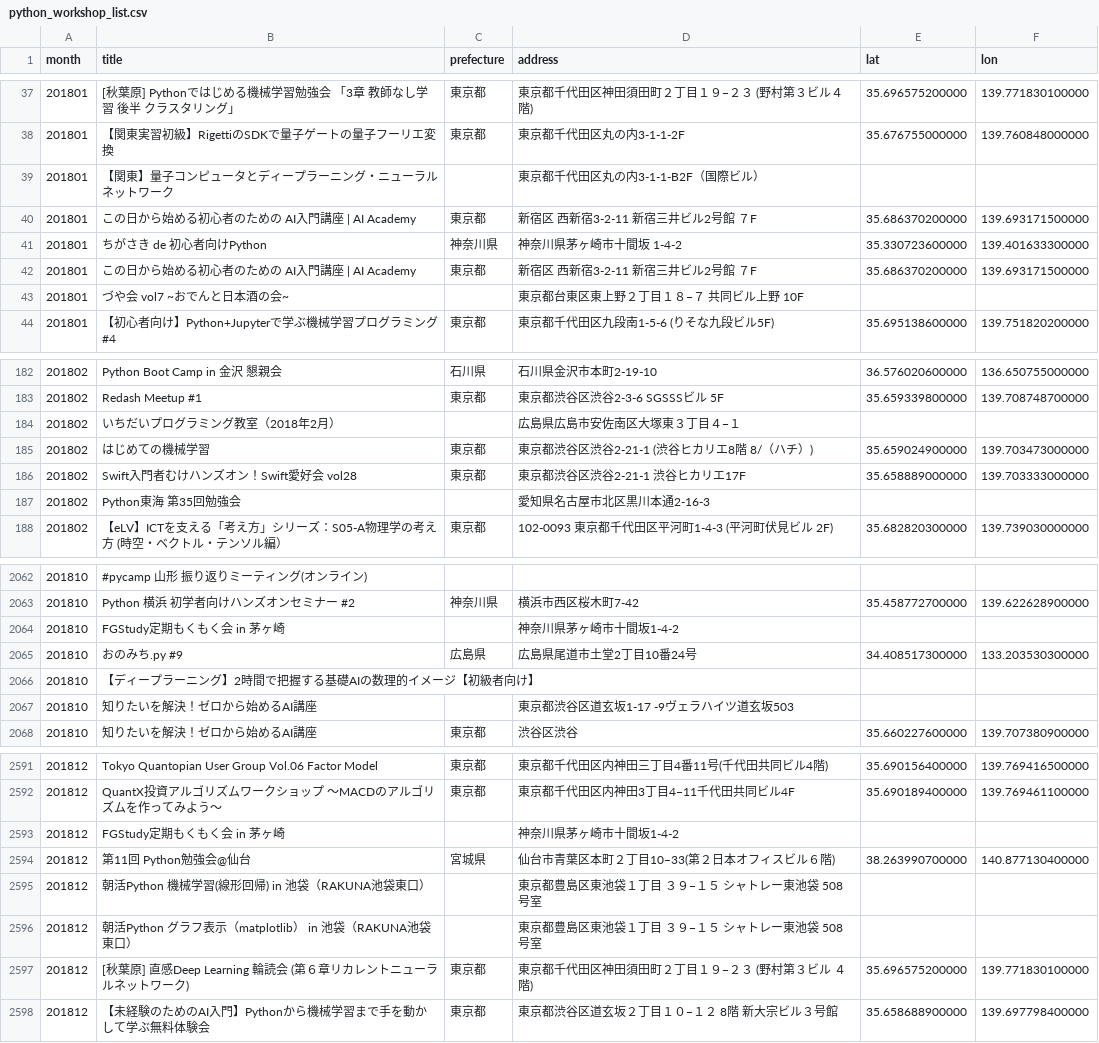
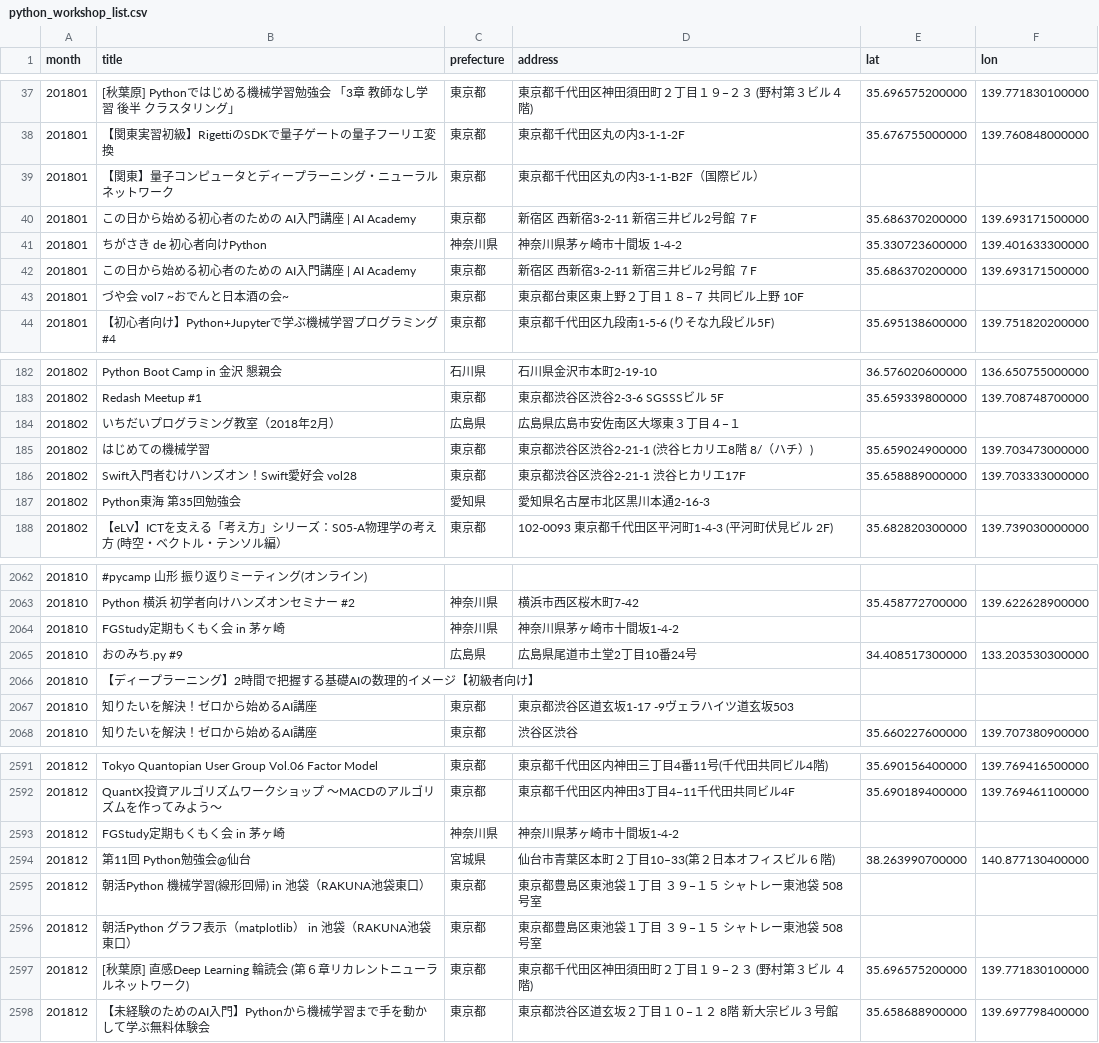
Before and after one commit to NaoY-2501/python_workshop_survey, a CSV file: data/python_workshop_list.csv, drawn as a sheet; only a part is shown, gaps mark what is left out; the diff covers the shown part only.

```diff
--- a/data/python_workshop_list.csv
+++ b/data/python_workshop_list.csv
@@ -38,3 +38,3 @@ month,title,prefecture,address,lat,lon
 201801,【関東実習初級】RigettiのSDKで量子ゲートの量子フーリエ変換,東京都,東京都千代田区丸の内3-1-1-2F,35.676755000000,139.760848000000
-201801,【関東】量子コンピュータとディープラーニング・ニューラルネットワーク,,東京都千代田区丸の内3-1-1-B2F（国際ビル）,,
+201801,【関東】量子コンピュータとディープラーニング・ニューラルネットワーク,東京都,東京都千代田区丸の内3-1-1-B2F（国際ビル）,,
 201801,この日から始める初心者のための AI入門講座 | AI Academy,東京都,新宿区 西新宿3-2-11 新宿三井ビル2号館 ７F,35.686370200000,139.693171500000
@@ -42,3 +42,3 @@ month,title,prefecture,address,lat,lon
 201801,この日から始める初心者のための AI入門講座 | AI Academy,東京都,新宿区 西新宿3-2-11 新宿三井ビル2号館 ７F,35.686370200000,139.693171500000
-201801,づや会 vol7 ~おでんと日本酒の会~,,東京都台東区東上野２丁目１８−７ 共同ビル上野 10F,,
+201801,づや会 vol7 ~おでんと日本酒の会~,東京都,東京都台東区東上野２丁目１８−７ 共同ビル上野 10F,,
 201801,【初心者向け】Python+Jupyterで学ぶ機械学習プログラミング #4,東京都,東京都千代田区九段南1-5-6  (りそな九段ビル5F),35.695138600000,139.751820200000
@@ -183,6 +183,6 @@ month,title,prefecture,address,lat,lon
 201802,Redash Meetup #1,東京都,東京都渋谷区渋谷2-3-6 SGSSSビル 5F,35.659339800000,139.708748700000
-201802,いちだいプログラミング教室（2018年2月）,,広島県広島市安佐南区大塚東３丁目４−１,,
+201802,いちだいプログラミング教室（2018年2月）,広島県,広島県広島市安佐南区大塚東３丁目４−１,,
 201802,はじめての機械学習,東京都,東京都渋谷区渋谷2-21-1 (渋谷ヒカリエ8階 8/（ハチ）),35.659024900000,139.703473000000
 201802,Swift入門者むけハンズオン！Swift愛好会 vol28,東京都,東京都渋谷区渋谷2-21-1  渋谷ヒカリエ17F ,35.658889000000,139.703333000000
-201802,Python東海 第35回勉強会,,愛知県名古屋市北区黒川本通2-16-3,,
+201802,Python東海 第35回勉強会,愛知県,愛知県名古屋市北区黒川本通2-16-3,,
 201802,【eLV】ICTを支える「考え方」シリーズ：S05-A物理学の考え方 (時空・ベクトル・テンソル編）,東京都,102-0093　　東京都千代田区平河町1-4-3  (平河町伏見ビル 2F),35.682820300000,139.739030000000
@@ -2063,6 +2063,6 @@ month,title,prefecture,address,lat,lon
 201810,Python 横浜  初学者向けハンズオンセミナー #2,神奈川県,横浜市西区桜木町7-42,35.458772700000,139.622628900000
-201810,FGStudy定期もくもく会 in 茅ヶ崎,,神奈川県茅ヶ崎市十間坂1-4-2,,
+201810,FGStudy定期もくもく会 in 茅ヶ崎,神奈川県,神奈川県茅ヶ崎市十間坂1-4-2,,
 201810,おのみち.py #9,広島県,広島県尾道市土堂2丁目10番24号,34.408517300000,133.203530300000
 201810,【ディープラーニング】2時間で把握する基礎AIの数理的イメージ【初級者向け】,,,,
-201810,知りたいを解決！ゼロから始めるAI講座,,東京都渋谷区道玄坂1-17 -9ヴェラハイツ道玄坂503,,
+201810,知りたいを解決！ゼロから始めるAI講座,東京都,東京都渋谷区道玄坂1-17 -9ヴェラハイツ道玄坂503,,
 201810,知りたいを解決！ゼロから始めるAI講座,東京都,渋谷区渋谷,35.660227600000,139.707380900000
@@ -2592,6 +2592,6 @@ month,title,prefecture,address,lat,lon
 201812,QuantX投資アルゴリズムワークショップ　〜MACDのアルゴリズムを作ってみよう〜,東京都,東京都千代田区内神田3丁目4−11千代田共同ビル4F,35.690189400000,139.769461100000
-201812,FGStudy定期もくもく会 in 茅ヶ崎,,神奈川県茅ヶ崎市十間坂1-4-2,,
+201812,FGStudy定期もくもく会 in 茅ヶ崎,神奈川県,神奈川県茅ヶ崎市十間坂1-4-2,,
 201812,第11回 Python勉強会@仙台,宮城県,仙台市青葉区本町２丁目10–33(第２日本オフィスビル６階),38.263990700000,140.877130400000
-201812,朝活Python 機械学習(線形回帰) in 池袋（RAKUNA池袋東口）,,東京都豊島区東池袋１丁目 ３９−１５　シャトレー東池袋 508号室,,
-201812,朝活Python グラフ表示（matplotlib） in 池袋（RAKUNA池袋東口）,,東京都豊島区東池袋１丁目 ３９−１５　シャトレー東池袋 508号室,,
+201812,朝活Python 機械学習(線形回帰) in 池袋（RAKUNA池袋東口）,東京都,東京都豊島区東池袋１丁目 ３９−１５　シャトレー東池袋 508号室,,
+201812,朝活Python グラフ表示（matplotlib） in 池袋（RAKUNA池袋東口）,東京都,東京都豊島区東池袋１丁目 ３９−１５　シャトレー東池袋 508号室,,
 201812,[秋葉原] 直感Deep Learning 輪読会 (第６章リカレントニューラルネットワーク),東京都,東京都千代田区神田須田町２丁目１９−２３ (野村第３ビル ４階),35.696575200000,139.771830100000
```
Also changed, not shown: 48 edited cells elsewhere in this file, 1 other file.
